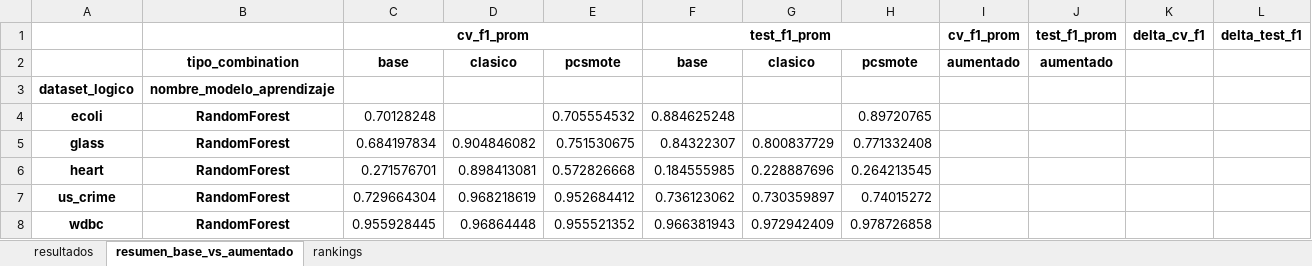
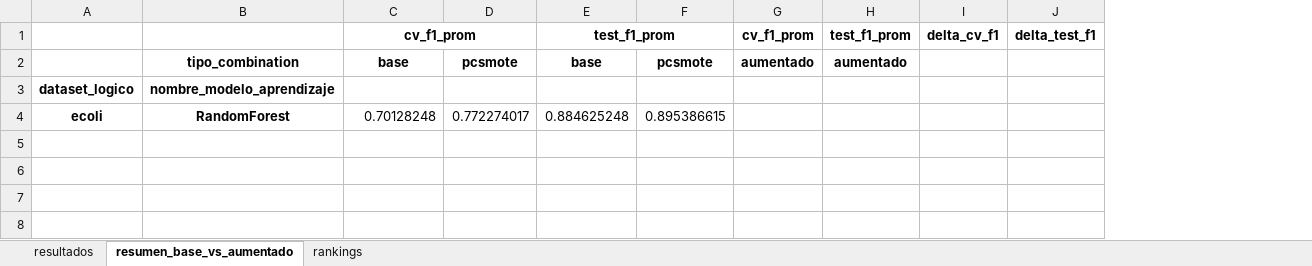
Before and after one commit to jnatmed/armado-tesina, an Excel workbook: codigo/resultados/resultados_RS_cv_vs_test.xlsx, sheet resumen_base_vs_aumentado, drawn as a sheet; values as stored, in another font and other column widths than the file's, no borders; removed rows and columns are numbered as before the commit, all else as after; the diff names each change by its address in the sheet, - before the commit and + after, or states it on an @@ line.

Commit message:
nuevo refactor pcsmote
sin log por muestras

```diff
--- a/codigo/resultados/resultados_RS_cv_vs_test.xlsx (sheet resumen_base_vs_aumentado)
+++ b/codigo/resultados/resultados_RS_cv_vs_test.xlsx (sheet resumen_base_vs_aumentado)
-column D, row 2: clasico
-column E, rows 2-4: pcsmote |  | 0.705554532
+column D, rows 2-4: pcsmote |  | 0.772274017
-column G, row 2: clasico
-column H, rows 2-4: pcsmote |  | 0.89720765
+column F, rows 2-4: pcsmote |  | 0.895386615
-row 5: glass | RandomForest | 0.684197834 | 0.904846082 | 0.751530675 | 0.84322307 | 0.800837729 | 0.771332408
-row 6: heart | RandomForest | 0.271576701 | 0.898413081 | 0.572826668 | 0.184555985 | 0.228887696 | 0.264213545
-row 7: us_crime | RandomForest | 0.729664304 | 0.968218619 | 0.952684412 | 0.736123062 | 0.730359897 | 0.74015272
-row 8: wdbc | RandomForest | 0.955928445 | 0.96864448 | 0.955521352 | 0.966381943 | 0.972942409 | 0.978726858
```
Also changed, not shown: sheet resultados, sheet rankings, 5 other files.
